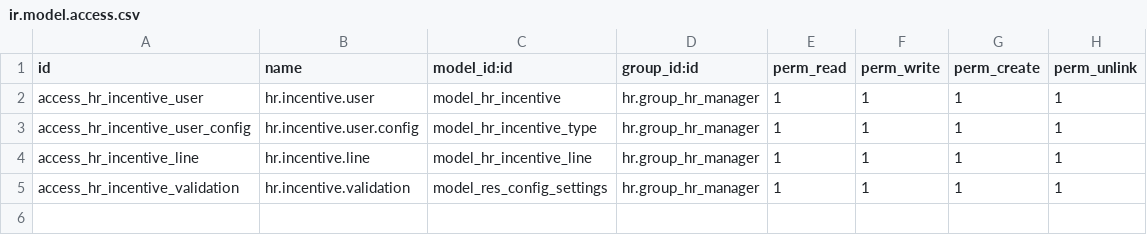
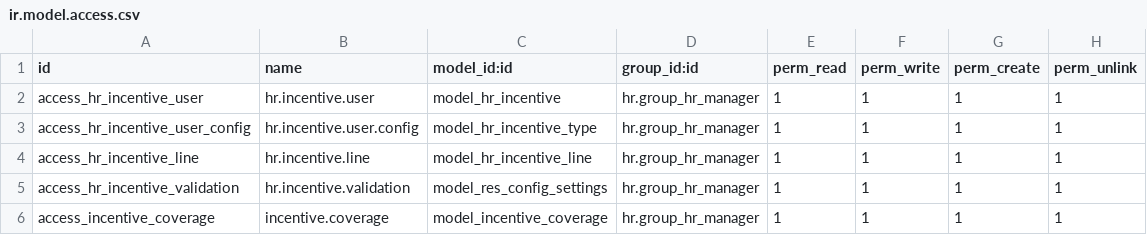
Before and after one commit to nusyba111/tad, a CSV file: hr_incentive_srcs/security/ir.model.access.csv, drawn as a sheet; the diff names each change by its address in the sheet, - before the commit and + after, or states it on an @@ line.

```diff
--- a/hr_incentive_srcs/security/ir.model.access.csv
+++ b/hr_incentive_srcs/security/ir.model.access.csv
+row 6: access_incentive_coverage | incentive.coverage | model_incentive_coverage | hr.group_hr_manager | 1 | 1 | 1 | 1
```
Also changed, not shown: hr_holiday_planning_srcs/security/ir.model.access.csv, 9 other files.
